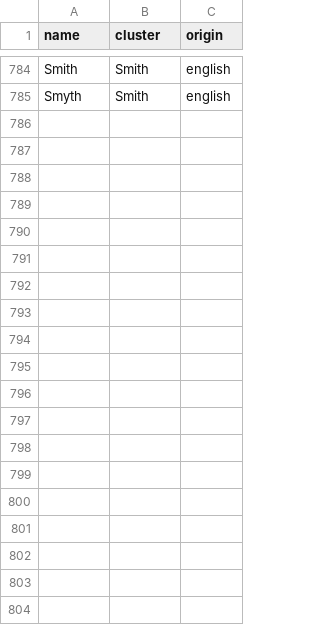
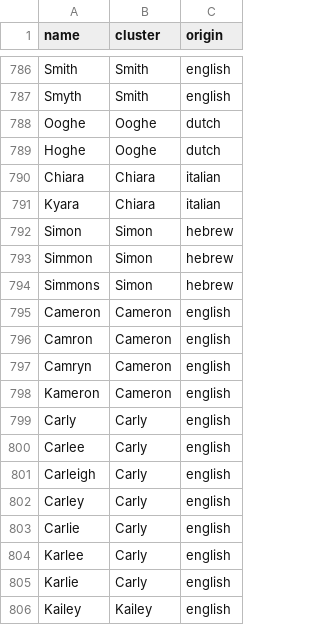
Before and after one commit to Yomguithereal/phonogram, a CSV file: data/name-variants.csv, drawn as a sheet; only a part is shown, gaps mark what is left out; the diff covers the shown part only; the diff names each change by its address in the sheet, - before the commit and + after, or states it on an @@ line.

Commit message:
Adding names

```diff
--- a/data/name-variants.csv
+++ b/data/name-variants.csv
+row 788: Ooghe | Ooghe | dutch
+row 789: Hoghe | Ooghe | dutch
+row 790: Chiara | Chiara | italian
+row 791: Kyara | Chiara | italian
+row 792: Simon | Simon | hebrew
+row 793: Simmon | Simon | hebrew
+row 794: Simmons | Simon | hebrew
+row 795: Cameron | Cameron | english
+row 796: Camron | Cameron | english
+row 797: Camryn | Cameron | english
+row 798: Kameron | Cameron | english
+row 799: Carly | Carly | english
+row 800: Carlee | Carly | english
+row 801: Carleigh | Carly | english
+row 802: Carley | Carly | english
+row 803: Carlie | Carly | english
+row 804: Karlee | Carly | english
+row 805: Karlie | Carly | english
+row 806: Kailey | Kailey | english
```
Also changed, not shown: 14 added rows elsewhere in this file, 1 other file.
